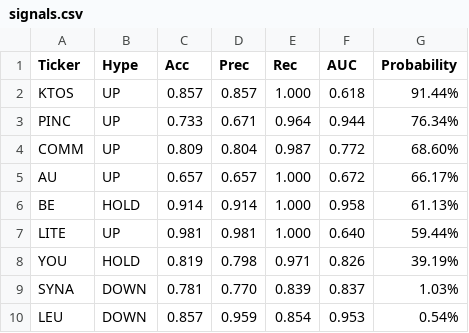
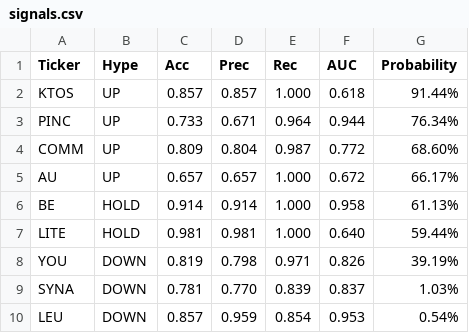
Before and after one commit to lacomaofficial/lacomaofficial.github.io, a CSV file: signals.csv, drawn as a sheet.

Commit message:
Update signals.csv

```diff
--- a/signals.csv
+++ b/signals.csv
@@ -6,4 +6,4 @@ AU,UP,0.657,0.657,1.000,0.672,66.17%
 BE,HOLD,0.914,0.914,1.000,0.958,61.13%
-LITE,UP,0.981,0.981,1.000,0.640,59.44%
-YOU,HOLD,0.819,0.798,0.971,0.826,39.19%
+LITE,HOLD,0.981,0.981,1.000,0.640,59.44%
+YOU,DOWN,0.819,0.798,0.971,0.826,39.19%
 SYNA,DOWN,0.781,0.770,0.839,0.837,1.03%
```
